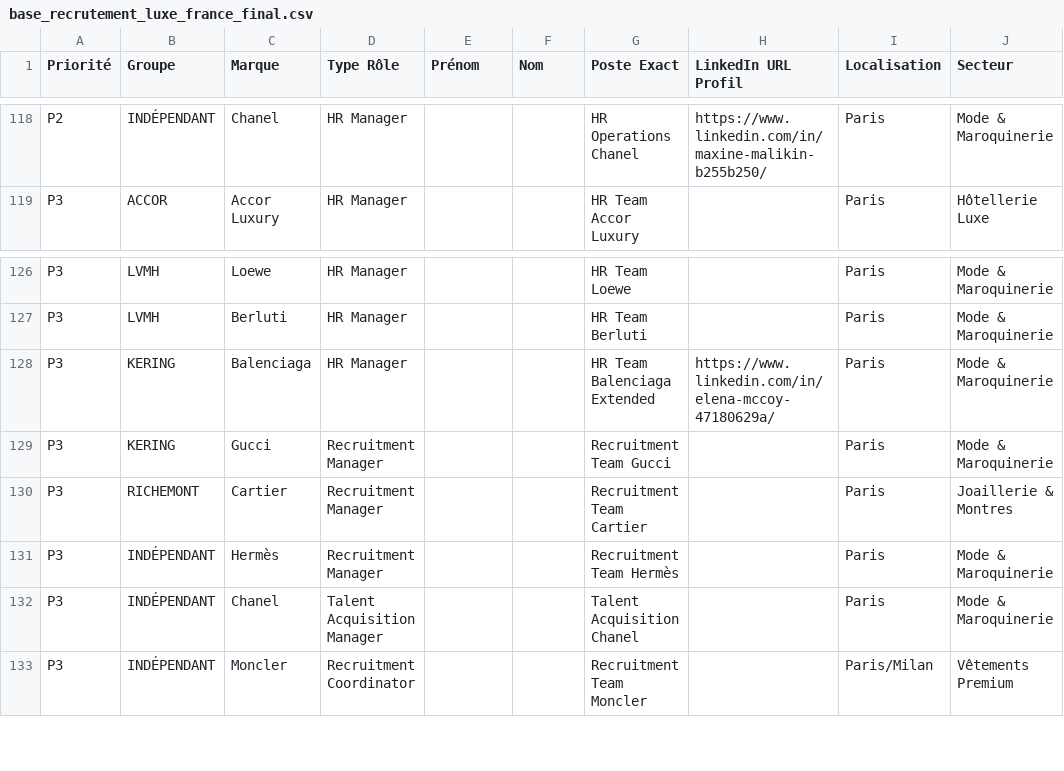
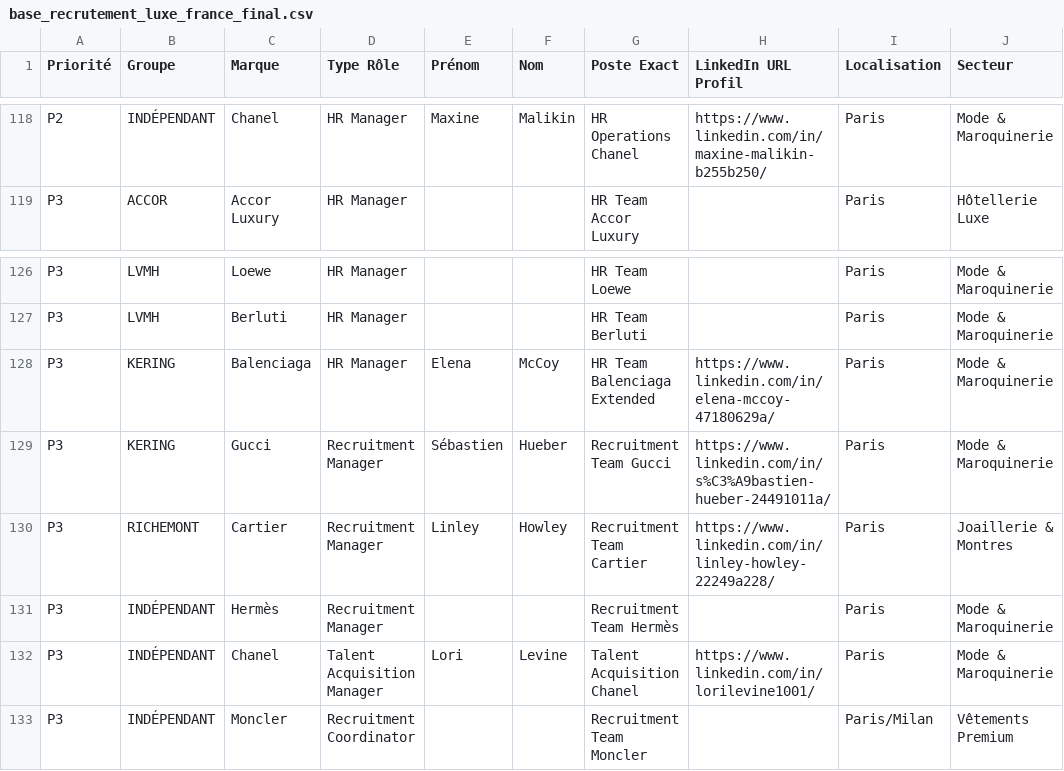
Before and after one commit to karimnaitkaci/choose-france-2026, a CSV file: base_recrutement_luxe_france_final.csv, drawn as a sheet; only a part is shown, gaps mark what is left out; the diff covers the shown part only; the diff names each change by its address in the sheet, - before the commit and + after, or states it on an @@ line.

```diff
--- a/base_recrutement_luxe_france_final.csv
+++ b/base_recrutement_luxe_france_final.csv
-E118 (Prénom): (empty)
+E118 (Prénom): Maxine
-F118 (Nom): (empty)
+F118 (Nom): Malikin
-E128 (Prénom): (empty)
+E128 (Prénom): Elena
-F128 (Nom): (empty)
+F128 (Nom): McCoy
-E129 (Prénom): (empty)
+E129 (Prénom): Sébastien
-F129 (Nom): (empty)
+F129 (Nom): Hueber
-H129 (LinkedIn URL Profil): (empty)
+H129 (LinkedIn URL Profil): https://www.linkedin.com/in/s%C3%A9bastien-hueber-24491011a/
-E130 (Prénom): (empty)
+E130 (Prénom): Linley
-F130 (Nom): (empty)
+F130 (Nom): Howley
-H130 (LinkedIn URL Profil): (empty)
+H130 (LinkedIn URL Profil): https://www.linkedin.com/in/linley-howley-22249a228/
-E132 (Prénom): (empty)
+E132 (Prénom): Lori
-F132 (Nom): (empty)
+F132 (Nom): Levine
-H132 (LinkedIn URL Profil): (empty)
+H132 (LinkedIn URL Profil): https://www.linkedin.com/in/lorilevine1001/
```
Also changed, not shown: 53 edited cells elsewhere in this file.
